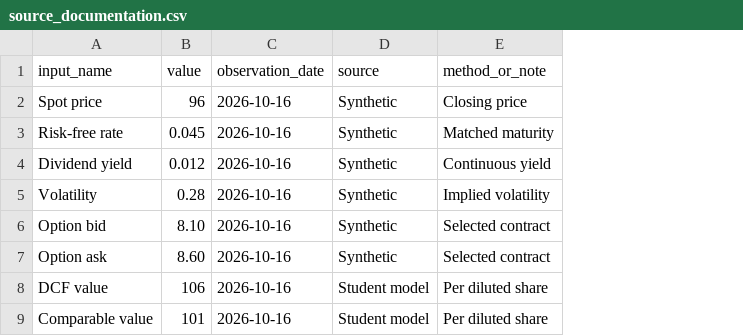
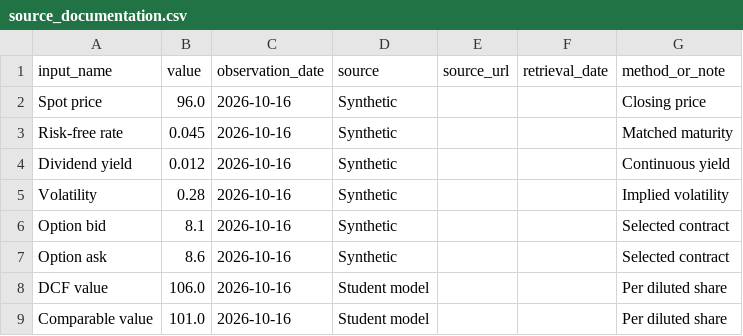
Before and after one commit to javierpalacio010-dot/valuation-option-lab-2, a CSV file: data/source_documentation.csv, drawn as a sheet; the diff names each change by its address in the sheet, - before the commit and + after, or states it on an @@ line.

Commit message:
Add DCF input template and source URL/retrieval date columns

```diff
--- a/data/source_documentation.csv
+++ b/data/source_documentation.csv
+column E (source_url), empty
+column F (retrieval_date), empty
-B2 (value): 96
+B2 (value): 96.0
-B6 (value): 8.10
+B6 (value): 8.1
-B7 (value): 8.60
+B7 (value): 8.6
-B8 (value): 106
+B8 (value): 106.0
-B9 (value): 101
+B9 (value): 101.0
```
Also changed, not shown: 1 other file.
